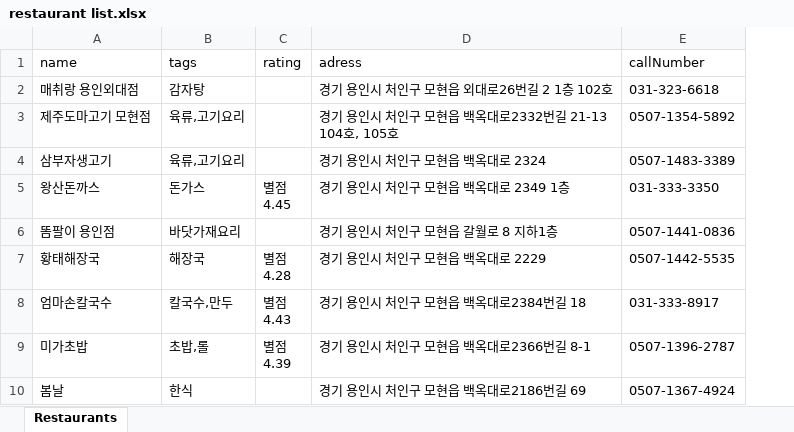
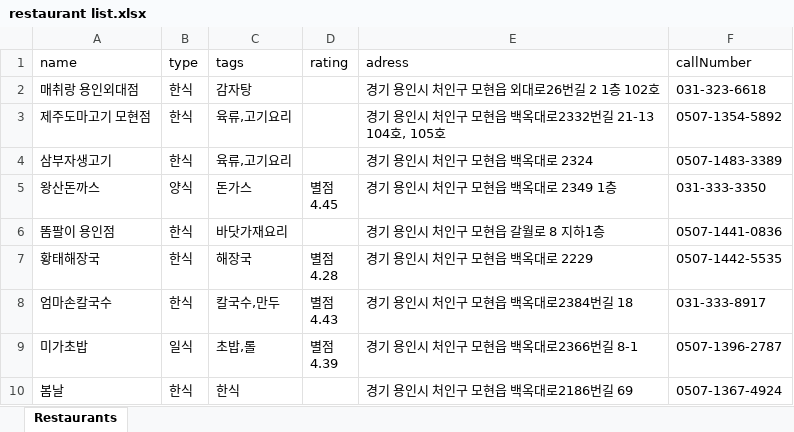
Before and after one commit to ggest2/For-homework, an Excel workbook: crawling/restaurant list.xlsx, sheet Restaurants, drawn as a sheet; only a part is shown; values as stored, in another font and other column widths than the file's, no borders; the diff names each change by its address in the sheet, - before the commit and + after, or states it on an @@ line.

```diff
--- a/crawling/restaurant list.xlsx (sheet Restaurants)
+++ b/crawling/restaurant list.xlsx (sheet Restaurants)
+column B (type), rows 2-10: 한식 | 한식 | 한식 | 양식 | 한식 | 한식 | 한식 | 일식 | 한식
```
Also changed, not shown: 7 other files.
